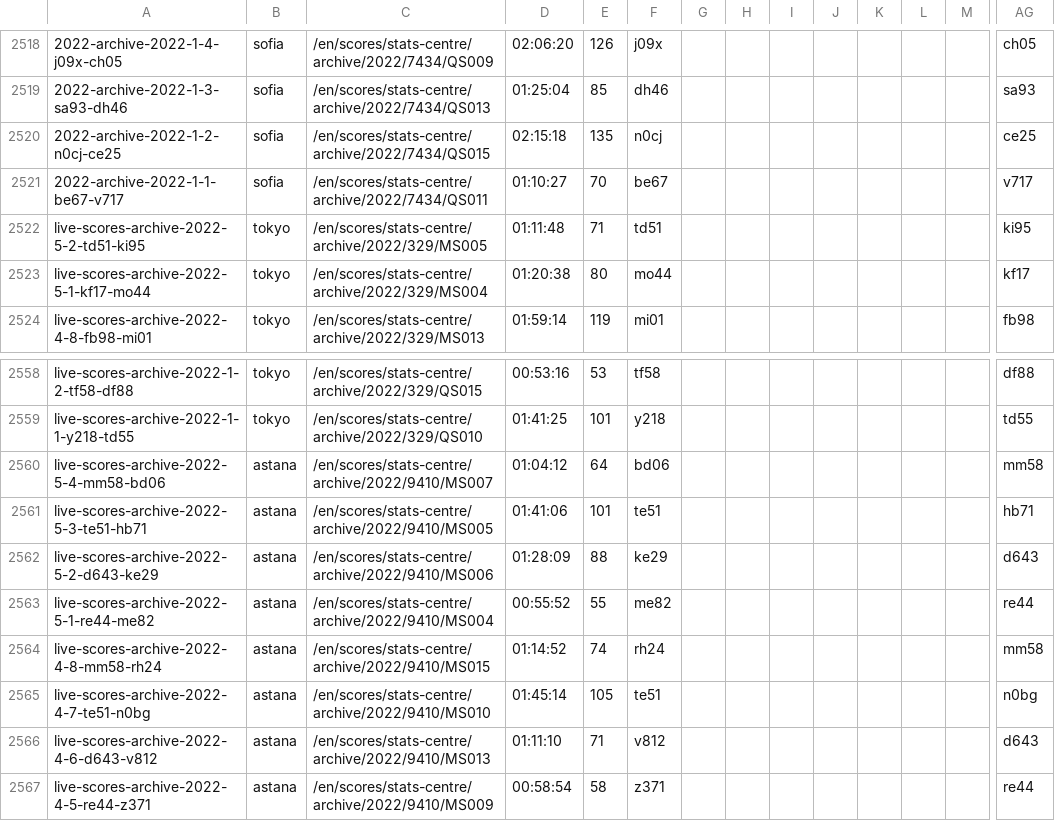
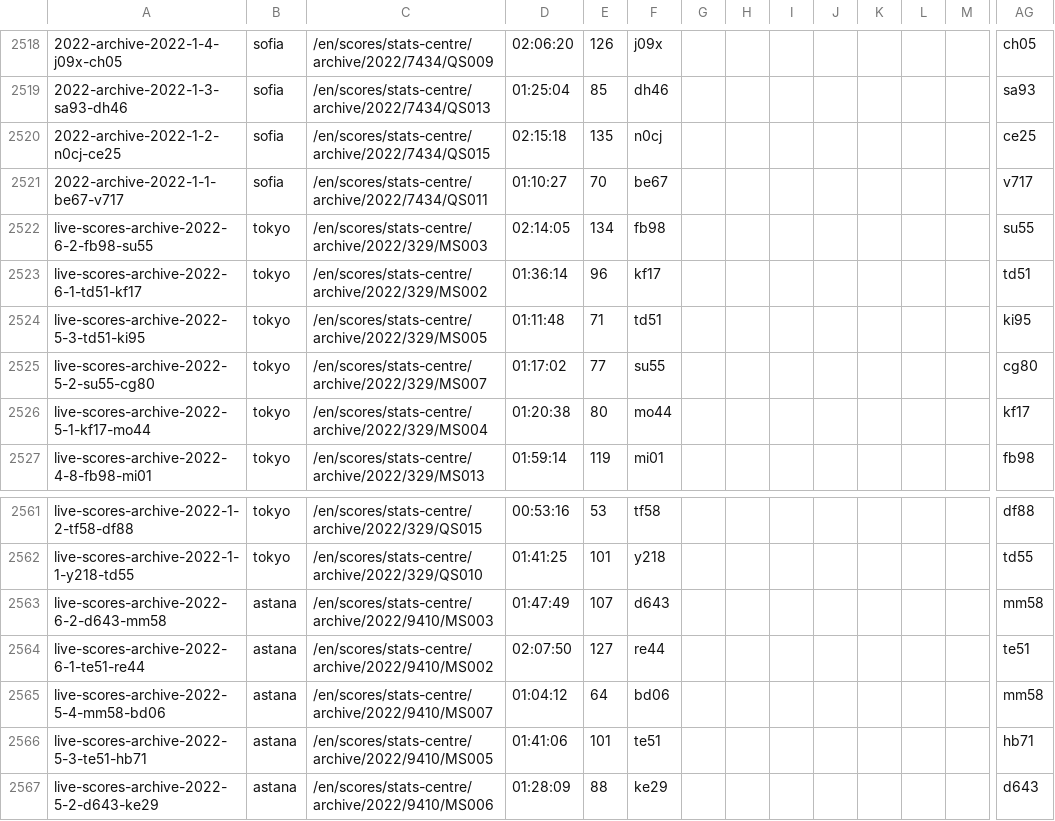
Before and after one commit to serve-and-volley/atp-world-tour-tennis-data, a CSV file: csv/3_match_stats/match_stats_2022.csv, drawn as a sheet; only a part is shown, gaps mark what is left out; the shorter side is filled out with more unchanged rows; addresses are those after the commit; rows hold the shown columns only; the diff names each change by its address in the sheet, - before the commit and + after, or states it on an @@ line.

```diff
--- a/csv/3_match_stats/match_stats_2022.csv
+++ b/csv/3_match_stats/match_stats_2022.csv
+row 2522: live-scores-archive-2022-6-2-fb98-su55 | tokyo | /en/scores/stats-centre/archive/2022/329/MS003 | 02:14:05 | 134 | fb98 |  |  |  |  |  |  |  | su55
+row 2523: live-scores-archive-2022-6-1-td51-kf17 | tokyo | /en/scores/stats-centre/archive/2022/329/MS002 | 01:36:14 | 96 | kf17 |  |  |  |  |  |  |  | td51
-A2524: live-scores-archive-2022-5-2-td51-ki95
+A2524: live-scores-archive-2022-5-3-td51-ki95
+row 2525: live-scores-archive-2022-5-2-su55-cg80 | tokyo | /en/scores/stats-centre/archive/2022/329/MS007 | 01:17:02 | 77 | su55 |  |  |  |  |  |  |  | cg80
+row 2563: live-scores-archive-2022-6-2-d643-mm58 | astana | /en/scores/stats-centre/archive/2022/9410/MS003 | 01:47:49 | 107 | d643 |  |  |  |  |  |  |  | mm58
+row 2564: live-scores-archive-2022-6-1-te51-re44 | astana | /en/scores/stats-centre/archive/2022/9410/MS002 | 02:07:50 | 127 | re44 |  |  |  |  |  |  |  | te51
```
